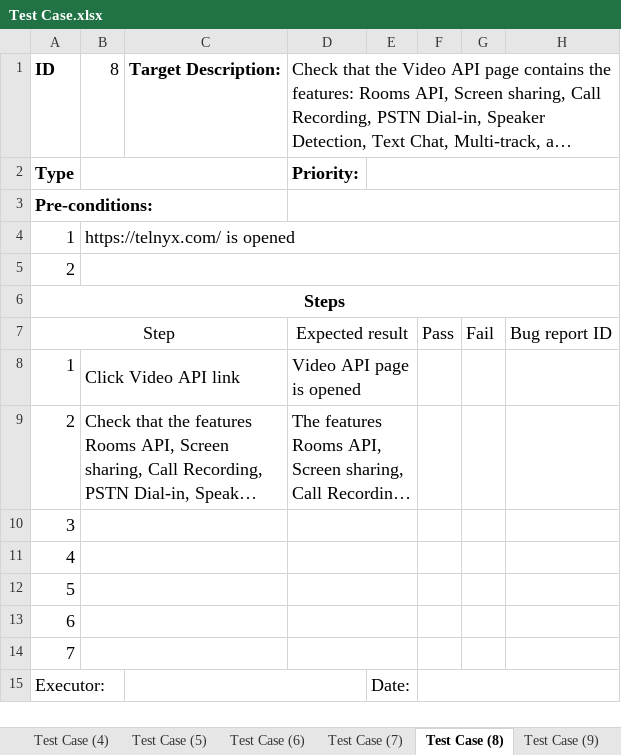
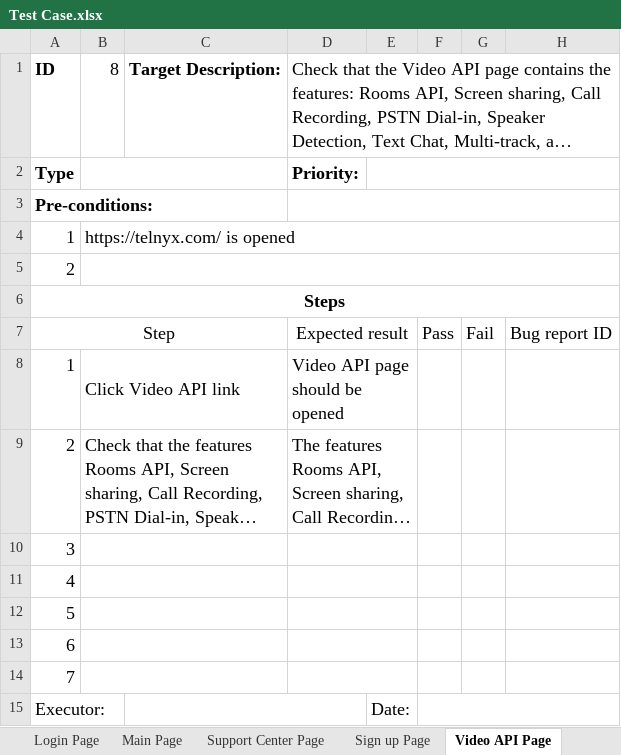
Before and after one commit to PZhannet/TelnixCypressTest, an Excel workbook: TestCases 10/Test Case.xlsx, sheet Video API Page, drawn as a sheet; long unchanged cells end in …; values as stored, in another font and other column widths than the file's, no borders; the diff names each change by its address in the sheet, - before the commit and + after, or states it on an @@ line.

```diff
--- a/TestCases 10/Test Case.xlsx (sheet Video API Page)
+++ b/TestCases 10/Test Case.xlsx (sheet Video API Page)
-sheet tab: Test Case (4)
+sheet tab: Sign up Page
-sheet tab: Test Case (8)
+sheet tab: Video API Page
-sheet tab: Test Case (5)
-sheet tab: Test Case (6)
-sheet tab: Test Case (7)
-sheet tab: Test Case (9)
-D8: Video API page is opened
+D8: Video API page should be opened
```
Also changed, not shown: sheet Sign up Page, sheet Login Page, sheet Support Center Page, sheet Main Page, sheet Developers Page, other sheet tabs, 38 other files.
